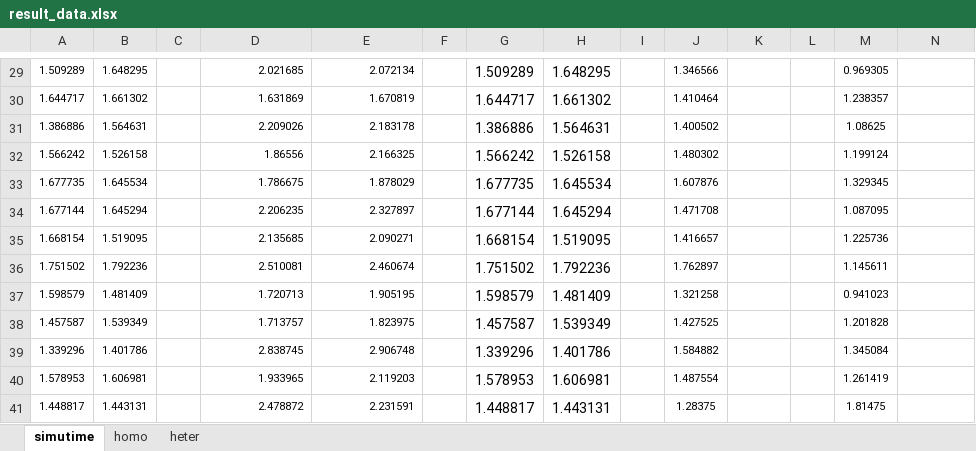
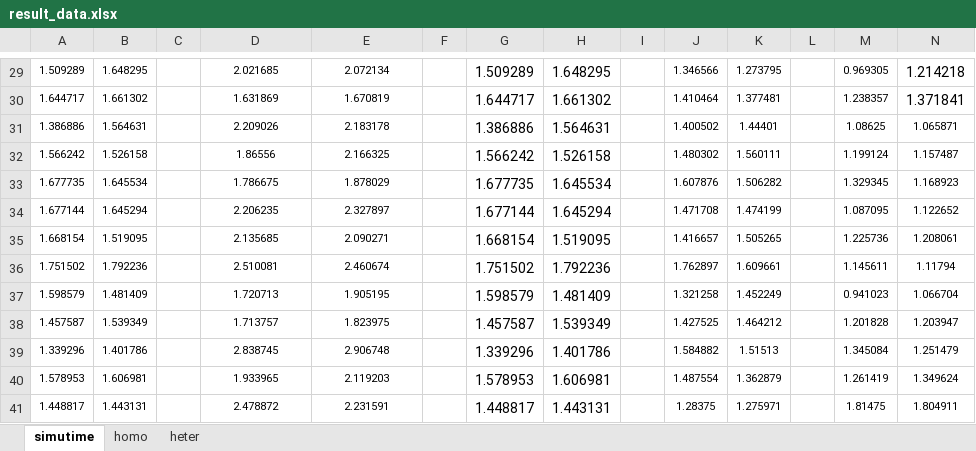
Before and after one commit to Liyaozuu/UoE_Msc_Dissertation, an Excel workbook: result_data.xlsx, sheet simutime, drawn as a sheet; only a part is shown, gaps mark what is left out; values as stored, in another font and other column widths than the file's, no borders; the diff covers the shown part only; the diff names each change by its address in the sheet, - before the commit and + after, or states it on an @@ line.

```diff
--- a/result_data.xlsx (sheet simutime)
+++ b/result_data.xlsx (sheet simutime)
-D29:E41 alignment: right
+D29:E41 alignment: center
-K29: (empty)
+K29: 1.273795
-N29: (empty)
+N29: 1.214218
-K30: (empty)
+K30: 1.377481
-N30: (empty)
+N30: 1.371841
-K31: (empty)
+K31: 1.44401
-N31: (empty)
+N31: 1.065871
-K32: (empty)
+K32: 1.560111
-N32: (empty)
+N32: 1.157487
-K33: (empty)
+K33: 1.506282
-N33: (empty)
+N33: 1.168923
-K34: (empty)
+K34: 1.474199
-N34: (empty)
+N34: 1.122652
-K35: (empty)
+K35: 1.505265
-N35: (empty)
+N35: 1.208061
-K36: (empty)
+K36: 1.609661
-N36: (empty)
+N36: 1.11794
-K37: (empty)
+K37: 1.452249
-N37: (empty)
+N37: 1.066704
-K38: (empty)
+K38: 1.464212
-N38: (empty)
+N38: 1.203947
-K39: (empty)
+K39: 1.51513
-N39: (empty)
+N39: 1.251479
-K40: (empty)
+K40: 1.362879
-N40: (empty)
+N40: 1.349624
-K41: (empty)
+K41: 1.275971
-N41: (empty)
+N41: 1.804911
```
Also changed, not shown: 1 added row, 1 removed row, 25 edited cells and cell formats elsewhere in this sheet, 1 other file.
